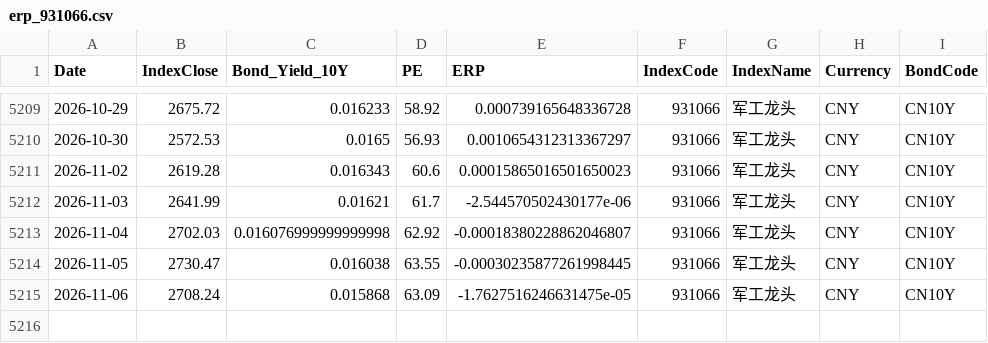
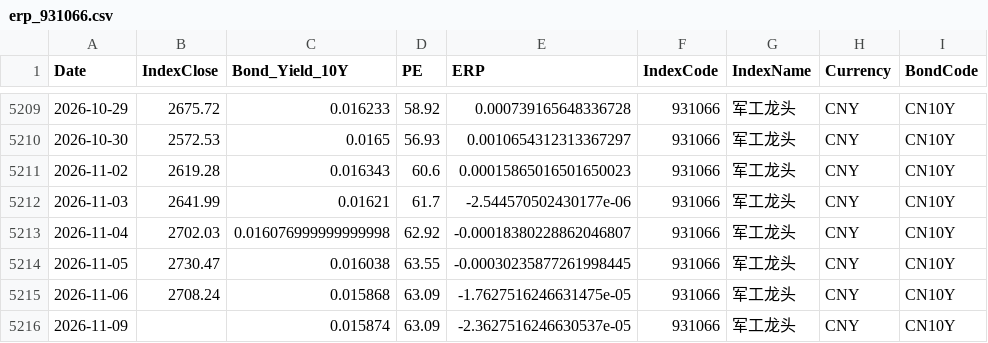
Before and after one commit to ChiaraVan1/equity-risk-premium-monitor, a CSV file: data/erp_931066.csv, drawn as a sheet; only a part is shown, gaps mark what is left out.

```diff
--- a/data/erp_931066.csv
+++ b/data/erp_931066.csv
@@ -5215 +5215,2 @@
 2026-11-06,2708.24,0.015868,63.09,-1.7627516246631475e-05,931066,军工龙头,CNY,CN10Y
+2026-11-09,,0.015874,63.09,-2.3627516246630537e-05,931066,军工龙头,CNY,CN10Y
```
Also changed, not shown: data/erp_930781.csv, data/erp_931637.csv, 27 other files.
